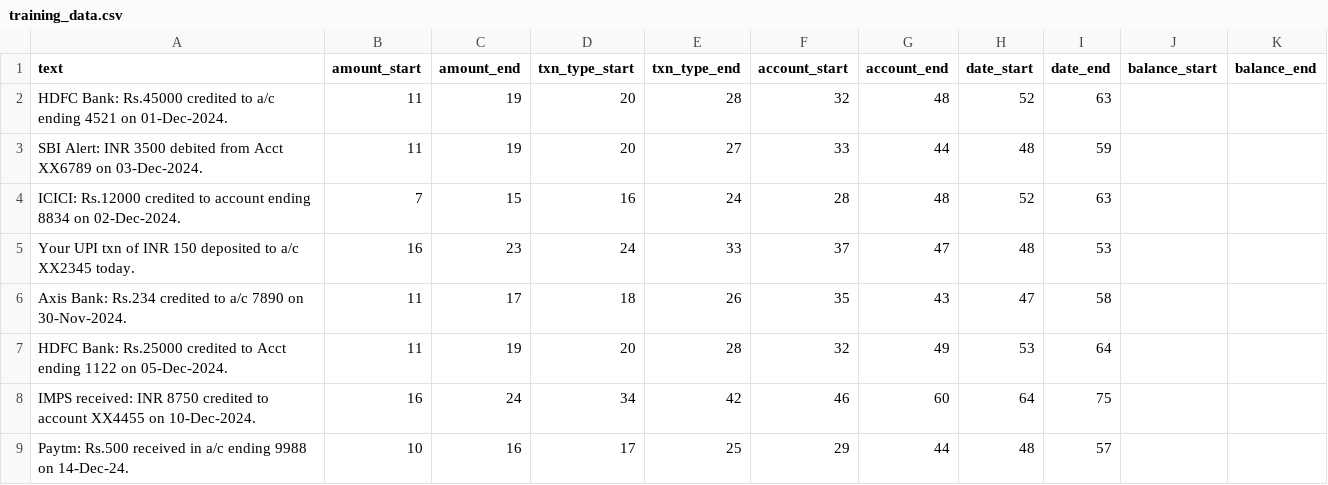
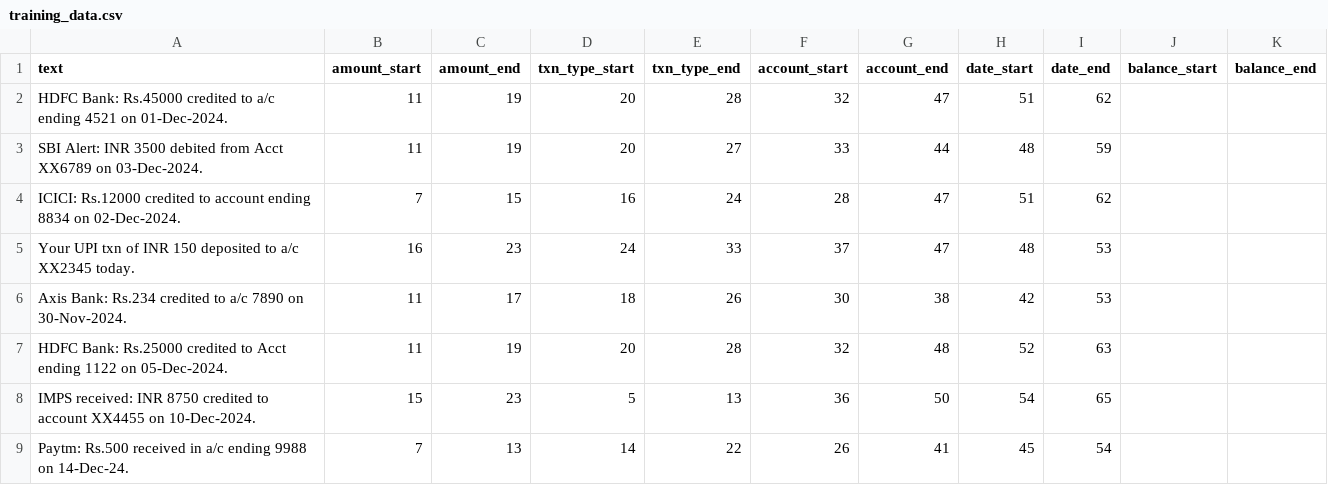
Before and after one commit to kavyaj29/TrustMesh, a CSV file: training_data.csv, drawn as a sheet; only a part is shown; the diff covers the shown part only.

```diff
--- a/training_data.csv
+++ b/training_data.csv
@@ -1,9 +1,9 @@
 text,amount_start,amount_end,txn_type_start,txn_type_end,account_start,account_end,date_start,date_end,balance_start,balance_end
-HDFC Bank: Rs.45000 credited to a/c ending 4521 on 01-Dec-2024.,11,19,20,28,32,48,52,63,,
+HDFC Bank: Rs.45000 credited to a/c ending 4521 on 01-Dec-2024.,11,19,20,28,32,47,51,62,,
 SBI Alert: INR 3500 debited from Acct XX6789 on 03-Dec-2024.,11,19,20,27,33,44,48,59,,
-ICICI: Rs.12000 credited to account ending 8834 on 02-Dec-2024.,7,15,16,24,28,48,52,63,,
+ICICI: Rs.12000 credited to account ending 8834 on 02-Dec-2024.,7,15,16,24,28,47,51,62,,
 Your UPI txn of INR 150 deposited to a/c XX2345 today.,16,23,24,33,37,47,48,53,,
-Axis Bank: Rs.234 credited to a/c 7890 on 30-Nov-2024.,11,17,18,26,35,43,47,58,,
-HDFC Bank: Rs.25000 credited to Acct ending 1122 on 05-Dec-2024.,11,19,20,28,32,49,53,64,,
-IMPS received: INR 8750 credited to account XX4455 on 10-Dec-2024.,16,24,34,42,46,60,64,75,,
-Paytm: Rs.500 received in a/c ending 9988 on 14-Dec-24.,10,16,17,25,29,44,48,57,,
+Axis Bank: Rs.234 credited to a/c 7890 on 30-Nov-2024.,11,17,18,26,30,38,42,53,,
+HDFC Bank: Rs.25000 credited to Acct ending 1122 on 05-Dec-2024.,11,19,20,28,32,48,52,63,,
+IMPS received: INR 8750 credited to account XX4455 on 10-Dec-2024.,15,23,5,13,36,50,54,65,,
+Paytm: Rs.500 received in a/c ending 9988 on 14-Dec-24.,7,13,14,22,26,41,45,54,,
```
Also changed, not shown: 99 edited cells elsewhere in this file, 5 other files.
